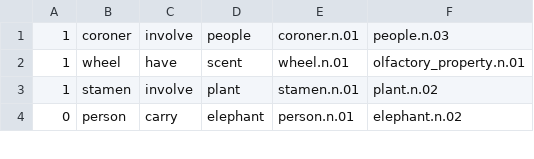
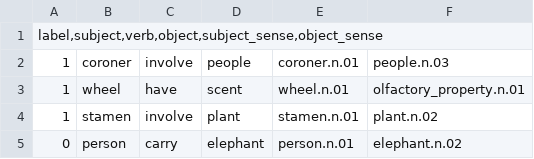
Before and after one commit to Jacob-Chmura/plausibility-vaccine, a CSV file: data/plausibility_data/twentyquestions/valid.csv (was data/plausibility_data/twentyquestions/valid.tsv), drawn as a sheet; only a part is shown; the diff names each change by its address in the sheet, - before the commit and + after, or states it on an @@ line.

Commit message:
Convert 20q data to csv

```diff
--- a/data/plausibility_data/twentyquestions/valid.tsv
+++ b/data/plausibility_data/twentyquestions/valid.csv
+row 1: label,subject,verb,object,subject_sense,object_sense
```
Also changed, not shown: 2 other files.
